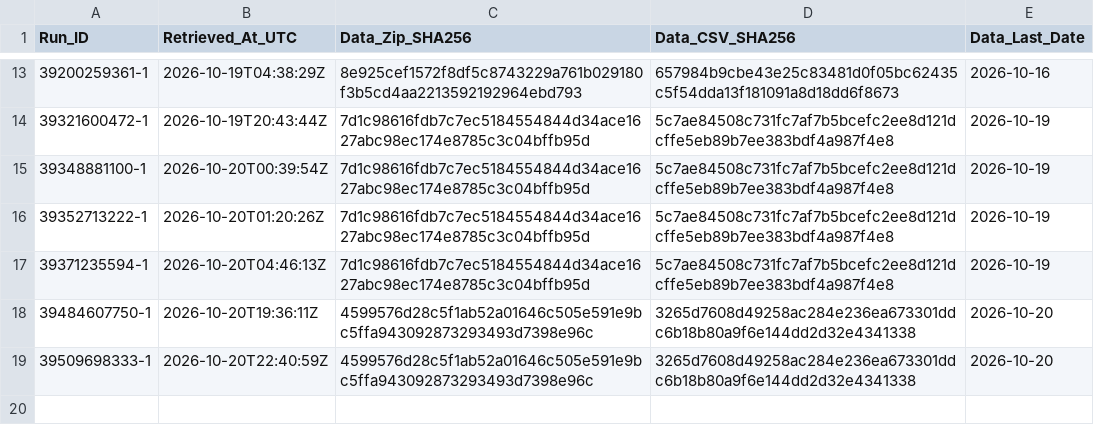
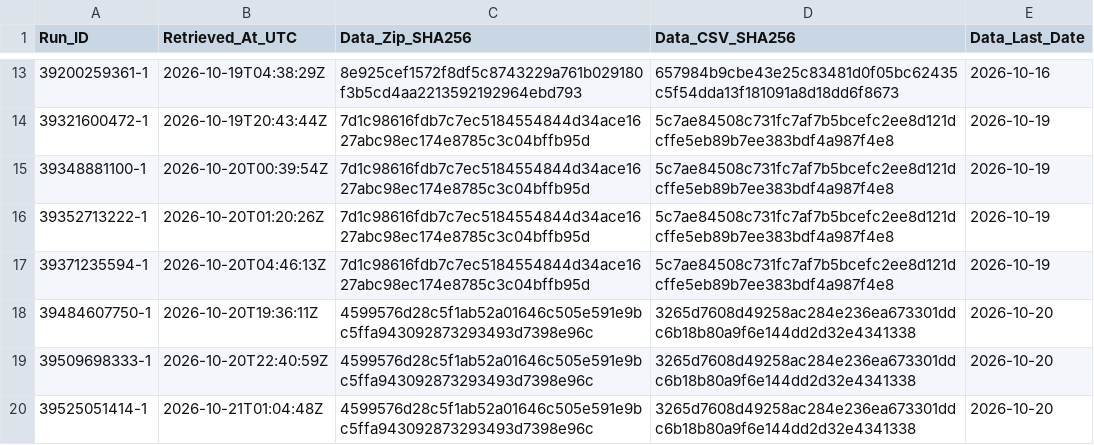
Before and after one commit to junsato1001-ops/-fx-forward-ledger, a CSV file: data/ecb/snapshots.csv, drawn as a sheet; only a part is shown, gaps mark what is left out.

```diff
--- a/data/ecb/snapshots.csv
+++ b/data/ecb/snapshots.csv
@@ -19 +19,2 @@ Run_ID,Retrieved_At_UTC,Data_Zip_SHA256,Data_CSV_SHA256,Data_Last_Date
 39509698333-1,2026-10-20T22:40:59Z,4599576d28c5f1ab52a01646c505e591e9bc5ffa943092873293493d7398e96c,3265d7608d49258ac284e236ea673301ddc6b18b80a9f6e144dd2d32e4341338,2026-10-20
+39525051414-1,2026-10-21T01:04:48Z,4599576d28c5f1ab52a01646c505e591e9bc5ffa943092873293493d7398e96c,3265d7608d49258ac284e236ea673301ddc6b18b80a9f6e144dd2d32e4341338,2026-10-20
```
Also changed, not shown: ledger/runs.csv.
